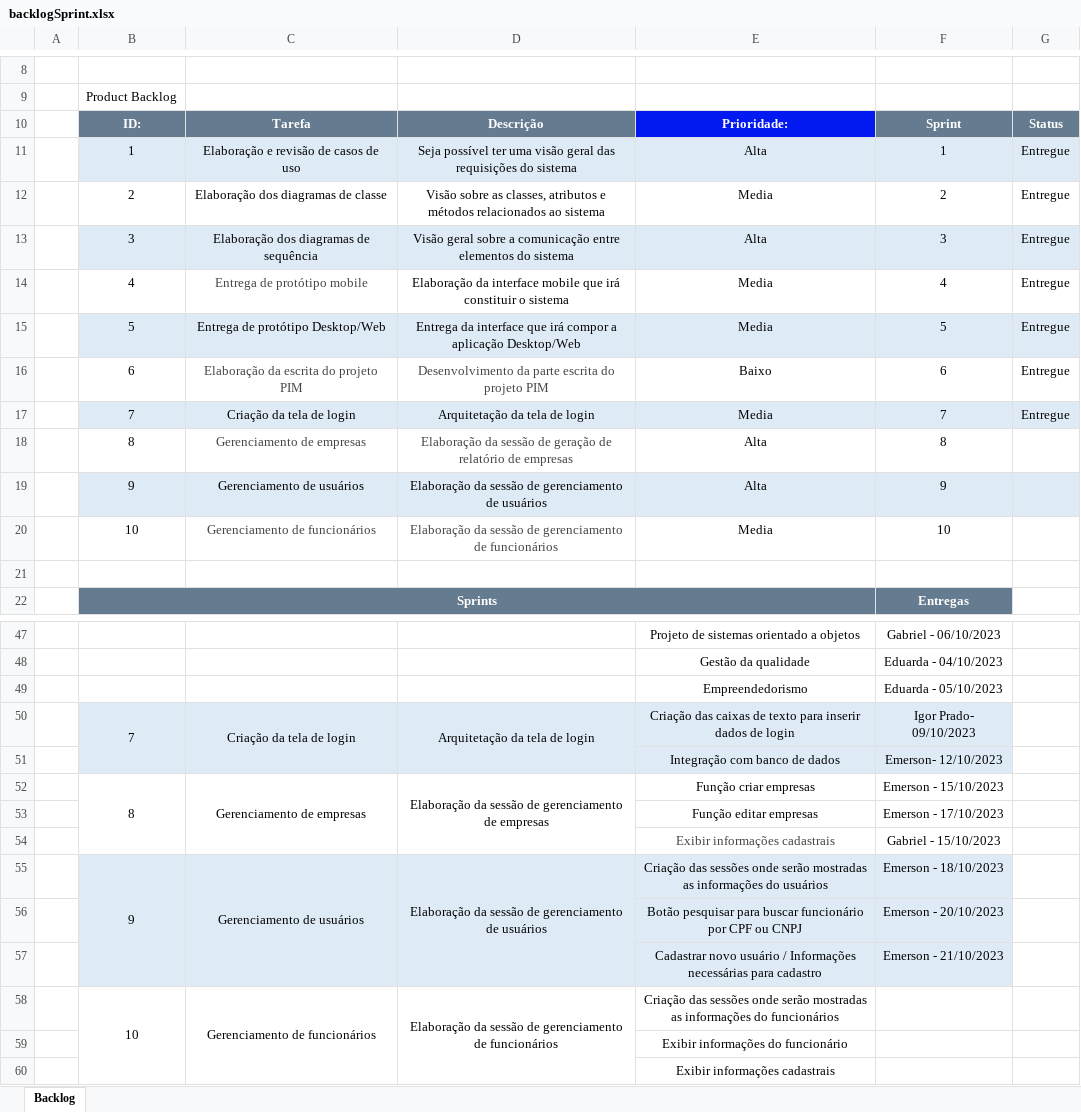
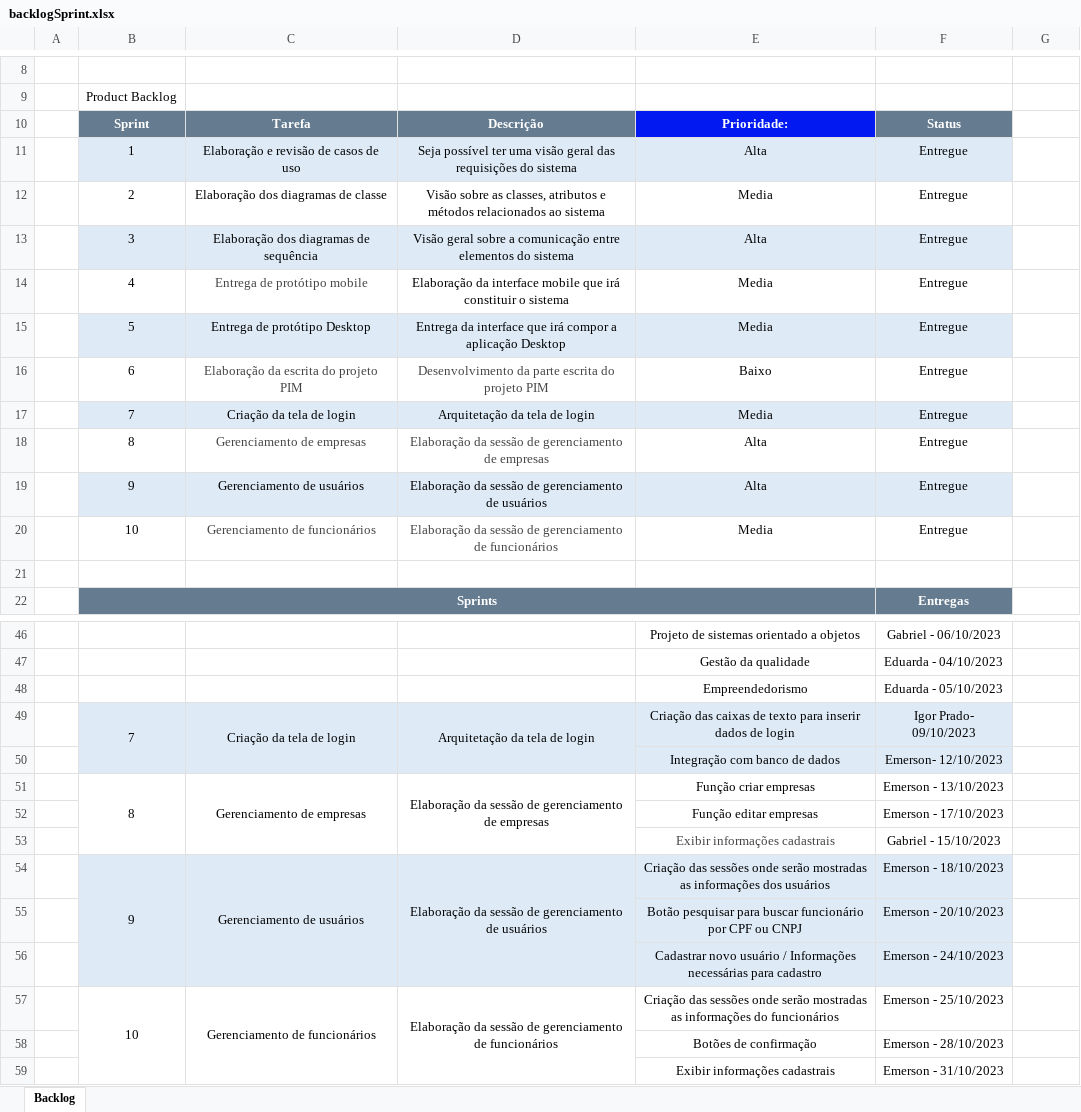
Before and after one commit to FilhoDeEmer/PIMIV-DESKTOP, an Excel workbook: Arquivos e Sprints/backlogSprint.xlsx, sheet Backlog, drawn as a sheet; only a part is shown, gaps mark what is left out; values as stored, in another font and other column widths than the file's, no borders; removed rows and columns are numbered as before the commit, all else as after; the diff covers the shown part only; the diff names each change by its address in the sheet, - before the commit and + after, or states it on an @@ line.

Commit message:
Atualizacao Sprints

```diff
--- a/Arquivos e Sprints/backlogSprint.xlsx (sheet Backlog)
+++ b/Arquivos e Sprints/backlogSprint.xlsx (sheet Backlog)
-B10: ID:
+B10: Sprint
-F10: Sprint
+F10: Status
-G10: Status
+G10: (empty)
-G10 fill: #657B8F
+G10 fill: none
-F11: 1
+F11: Entregue
-G11:G17: Entregue
+G11:G17: (empty)
-G11 fill: #DEEBF7
+G11 fill: none
-F12: 2
+F12: Entregue
-F13: 3
+F13: Entregue
-G13 fill: #DEEBF7
+G13 fill: none
-F14: 4
+F14: Entregue
-C15: Entrega de protótipo Desktop/Web
+C15: Entrega de protótipo Desktop
-D15: …a aplicação Desktop/Web
+D15: …a aplicação Desktop
-F15: 5
+F15: Entregue
-G15 fill: #DEEBF7
+G15 fill: none
-F16: 6
+F16: Entregue
-F17: 7
+F17: Entregue
-G17 fill: #DEEBF7
+G17 fill: none
-D18: …sessão de geração de relatório de empresas
+D18: …sessão de gerenciamento de empresas
-F18: 8
+F18: Entregue
-F19: 9
+F19: Entregue
-G19 fill: #DEEBF7
+G19 fill: none
-F20: 10
+F20: Entregue
-F51: Emerson - 15/10/2023
+F51: Emerson - 13/10/2023
-E54: …as informações do usuários
+E54: …as informações dos usuários
-F56: Emerson - 21/10/2023
+F56: Emerson - 24/10/2023
-F57: (empty)
+F57: Emerson - 25/10/2023
-row 59:  |  |  |  | Exibir informações do funcionário
-row 60:  |  |  |  | Exibir informações cadastrais
+row 58:  |  |  |  | Botões de confirmação | Emerson - 28/10/2023
+row 59:  |  |  |  | Exibir informações cadastrais | Emerson - 31/10/2023
```
Also changed, not shown: 1 removed row and 4 edited cells elsewhere in this sheet.
